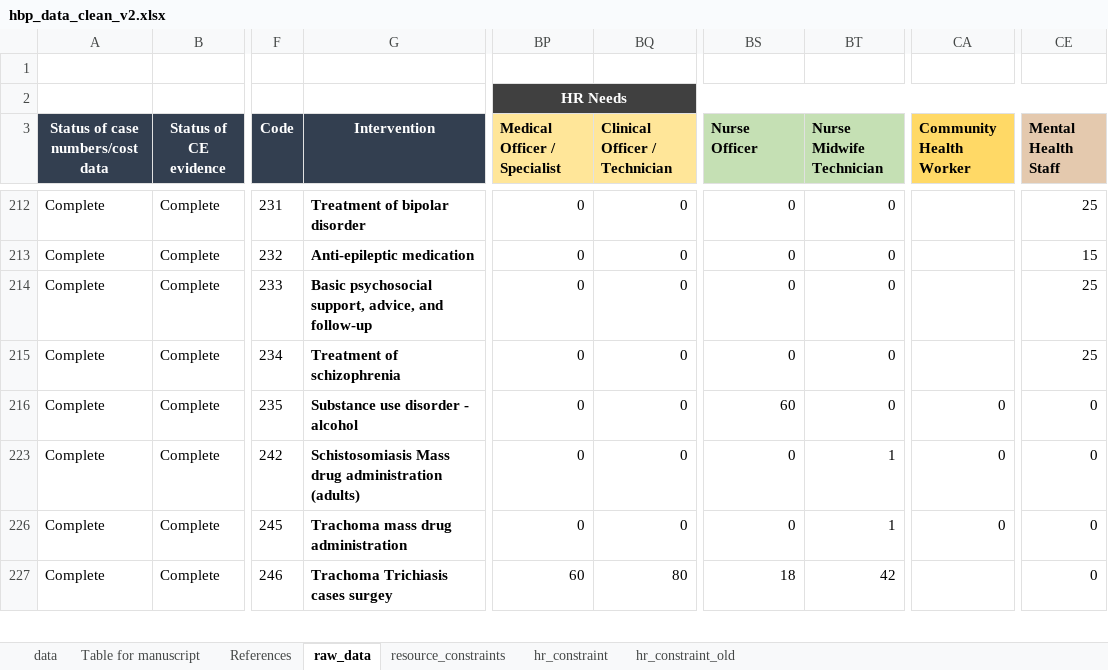
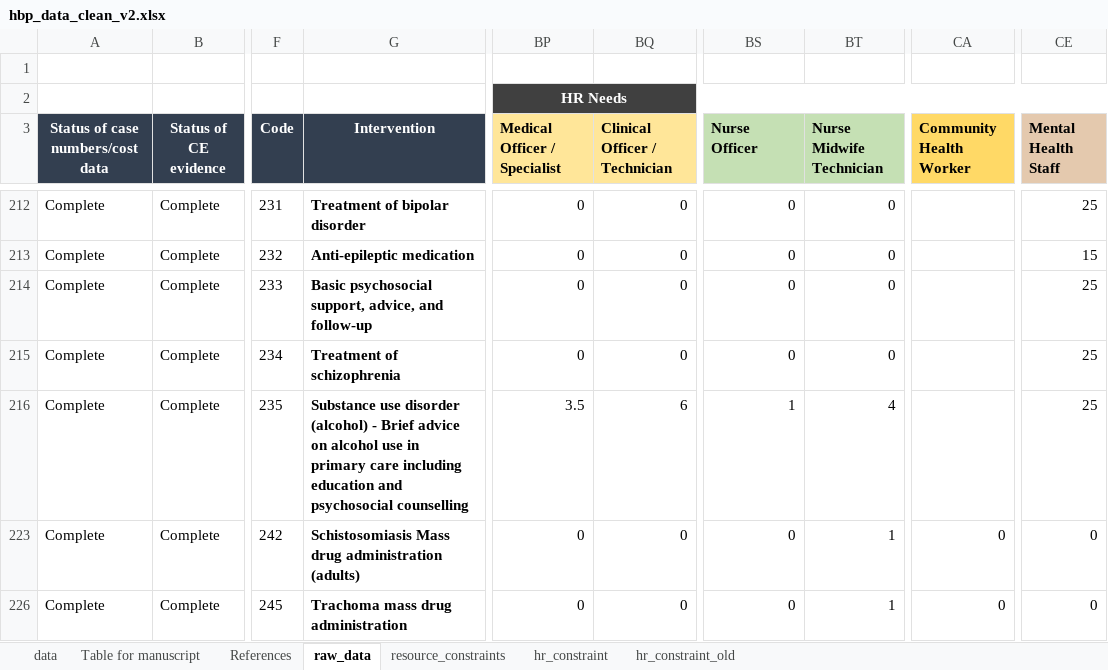
Before and after one commit to sakshimohan/uganda_hbp, an Excel workbook: 2_data/hbp_data_clean_v2.xlsx, sheet raw_data, drawn as a sheet; only a part is shown, gaps mark what is left out; the shorter side is filled out with more unchanged rows; values as stored, in another font and other column widths than the file's, no borders; conditional formats not drawn; the diff names each change by its address in the sheet, - before the commit and + after, or states it on an @@ line.

```diff
--- a/2_data/hbp_data_clean_v2.xlsx (sheet raw_data)
+++ b/2_data/hbp_data_clean_v2.xlsx (sheet raw_data)
-G216 (Intervention): …use disorder - alcohol
+G216 (Intervention): …use disorder (alcohol) - Brief advice on alcohol use in primary care including education and psychosocial counselling
-BP216 (Medical Officer / Specialist): 0
+BP216 (Medical Officer / Specialist): 3.5
-BQ216 (Clinical Officer / Technician): 0
+BQ216 (Clinical Officer / Technician): 6
-BS216 (Nurse Officer): 60
+BS216 (Nurse Officer): 1
-BT216 (Nurse Midwife Technician): 0
+BT216 (Nurse Midwife Technician): 4
-CA216 (Community Health Worker): 0
+CA216 (Community Health Worker): (empty)
-CE216 (Mental Health Staff): 0
+CE216 (Mental Health Staff): 25
```
Also changed, not shown: sheet Table for manuscript, sheet data, 2_data/HR Need Estimation Tool_18Nov22.xlsx.
